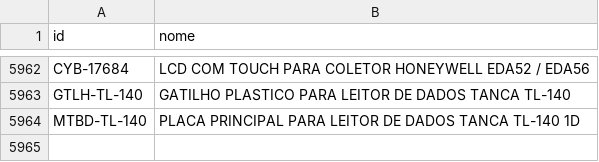
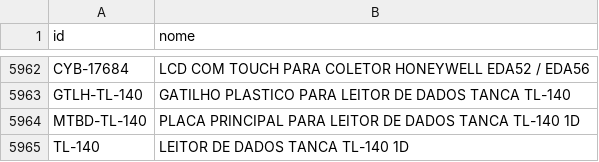
Before and after one commit to cauuabispoo/ZhazCheck, a CSV file: csv/CadastroItens(CadastroItens).csv, drawn as a sheet; only a part is shown, gaps mark what is left out; the diff names each change by its address in the sheet, - before the commit and + after, or states it on an @@ line.

Commit message:
Update CadastroItens(CadastroItens).csv

```diff
--- a/csv/CadastroItens(CadastroItens).csv
+++ b/csv/CadastroItens(CadastroItens).csv
+row 5965: TL-140 | LEITOR DE DADOS TANCA TL-140 1D
```
